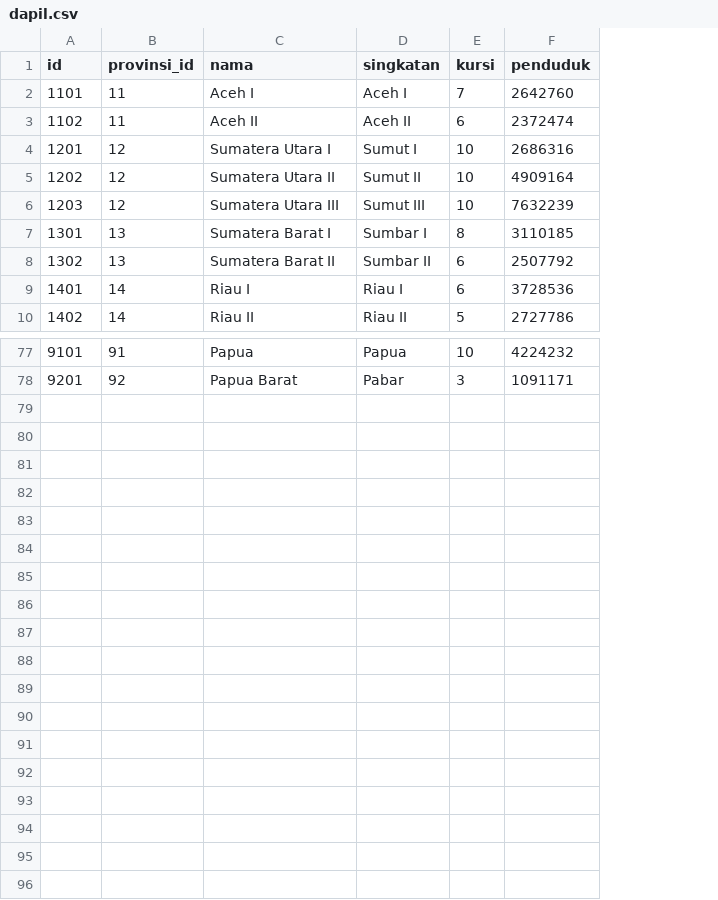
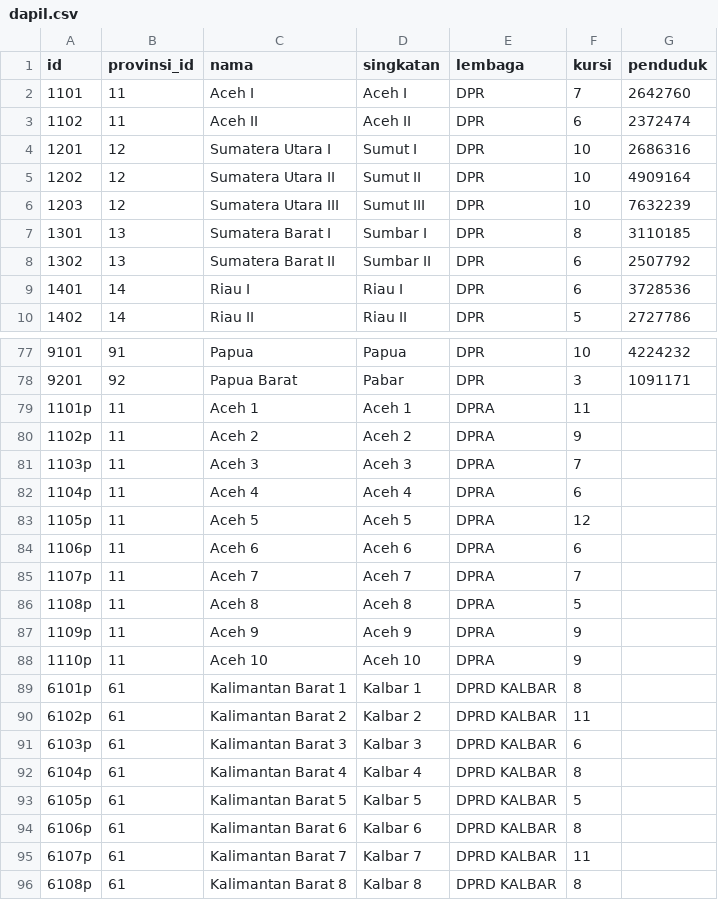
Before and after one commit to pemiluAPI/pemilu-data, a CSV file: dapil/dapil.csv, drawn as a sheet; only a part is shown, gaps mark what is left out; the diff names each change by its address in the sheet, - before the commit and + after, or states it on an @@ line.

Commit message:
added lembaga column added provincial aceh & kalbar dapil

```diff
--- a/dapil/dapil.csv
+++ b/dapil/dapil.csv
+column E (lembaga), rows 2-10: all DPR; rows 77-78: DPR | DPR
+row 79: 1101p | 11 | Aceh 1 | Aceh 1 | DPRA | 11
+row 80: 1102p | 11 | Aceh 2 | Aceh 2 | DPRA | 9
+row 81: 1103p | 11 | Aceh 3 | Aceh 3 | DPRA | 7
+row 82: 1104p | 11 | Aceh 4 | Aceh 4 | DPRA | 6
+row 83: 1105p | 11 | Aceh 5 | Aceh 5 | DPRA | 12
+row 84: 1106p | 11 | Aceh 6 | Aceh 6 | DPRA | 6
+row 85: 1107p | 11 | Aceh 7 | Aceh 7 | DPRA | 7
+row 86: 1108p | 11 | Aceh 8 | Aceh 8 | DPRA | 5
+row 87: 1109p | 11 | Aceh 9 | Aceh 9 | DPRA | 9
+row 88: 1110p | 11 | Aceh 10 | Aceh 10 | DPRA | 9
+row 89: 6101p | 61 | Kalimantan Barat 1 | Kalbar 1 | DPRD KALBAR | 8
+row 90: 6102p | 61 | Kalimantan Barat 2 | Kalbar 2 | DPRD KALBAR | 11
+row 91: 6103p | 61 | Kalimantan Barat 3 | Kalbar 3 | DPRD KALBAR | 6
+row 92: 6104p | 61 | Kalimantan Barat 4 | Kalbar 4 | DPRD KALBAR | 8
+row 93: 6105p | 61 | Kalimantan Barat 5 | Kalbar 5 | DPRD KALBAR | 5
+row 94: 6106p | 61 | Kalimantan Barat 6 | Kalbar 6 | DPRD KALBAR | 8
+row 95: 6107p | 61 | Kalimantan Barat 7 | Kalbar 7 | DPRD KALBAR | 11
+row 96: 6108p | 61 | Kalimantan Barat 8 | Kalbar 8 | DPRD KALBAR | 8
```
